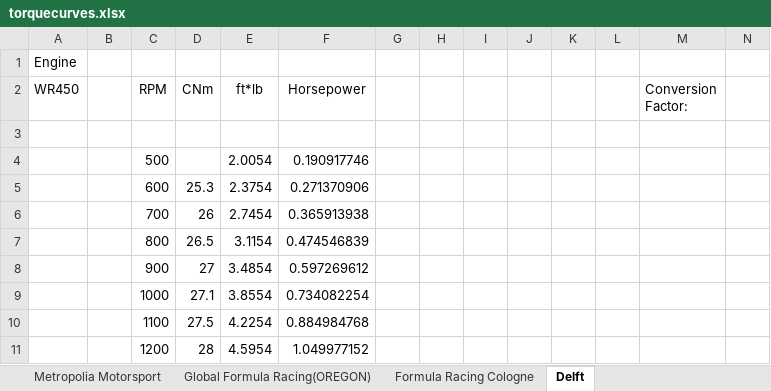
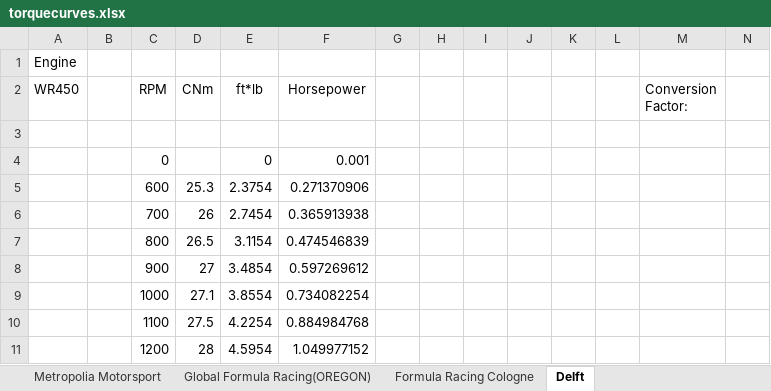
Before and after one commit to dkellerm/LapSimCombined, an Excel workbook: torquecurves.xlsx, sheet Delft, drawn as a sheet; only a part is shown; values as stored, in another font and other column widths than the file's, no borders; charts and pictures not drawn; removed rows and columns are numbered as before the commit, all else as after; rows hold the shown columns only; the diff names each change by its address in the sheet, - before the commit and + after, or states it on an @@ line.

Commit message:
Troublesooting CarDriveline, before setup sheets
are fast

```diff
--- a/torquecurves.xlsx (sheet Delft)
+++ b/torquecurves.xlsx (sheet Delft)
-row 4:  |  | 500 |  | 2.0054 | 0.190917746
+row 4:  |  | 0 |  | 0 | 0.001
```
Also changed, not shown: charts or pictures, 2 other files.
